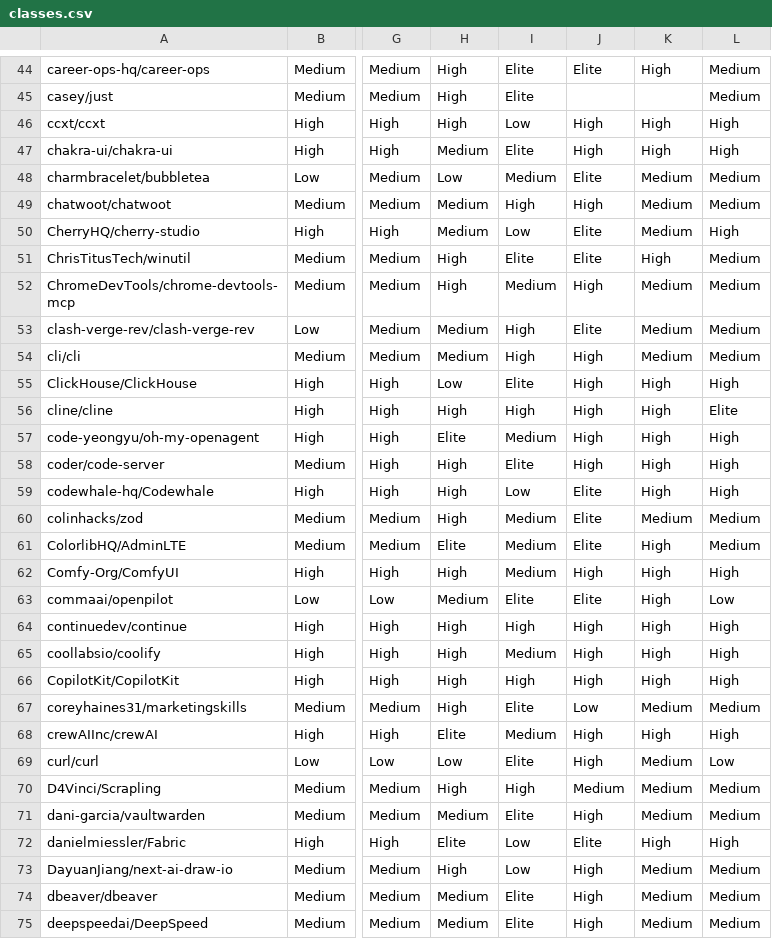
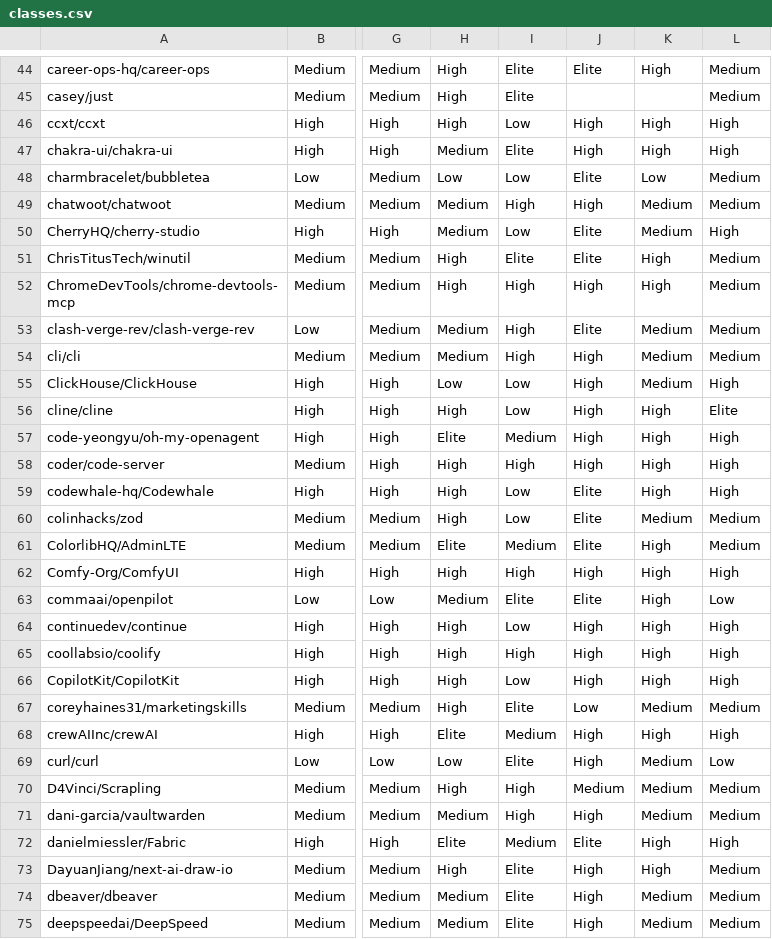
Before and after one commit to FelipeVieir4/lab03-medicao-experimentacao-software-, a CSV file: reports/resultados/rq07/classes.csv, drawn as a sheet; only a part is shown, gaps mark what is left out; the diff covers the shown part only; the diff names each change by its address in the sheet, - before the commit and + after, or states it on an @@ line.

```diff
--- a/reports/resultados/rq07/classes.csv
+++ b/reports/resultados/rq07/classes.csv
-I48: Medium
+I48: Low
-K48: Medium
+K48: Low
-I52: Medium
+I52: High
-K52: Medium
+K52: High
-I55: Elite
+I55: Low
-K55: High
+K55: Medium
-I56: High
+I56: Low
-I58: Elite
+I58: High
-I60: Medium
+I60: Low
-I62: Medium
+I62: High
-I64: High
+I64: Low
-I65: Medium
+I65: High
-I66: High
+I66: Low
-I71: Elite
+I71: High
-I72: Low
+I72: Medium
-I73: Low
+I73: Elite
-K73: Medium
+K73: High
```
Also changed, not shown: 131 edited cells elsewhere in this file, data/processed/repositories_metrics.csv, data/processed/summary.csv, 17 other files.
